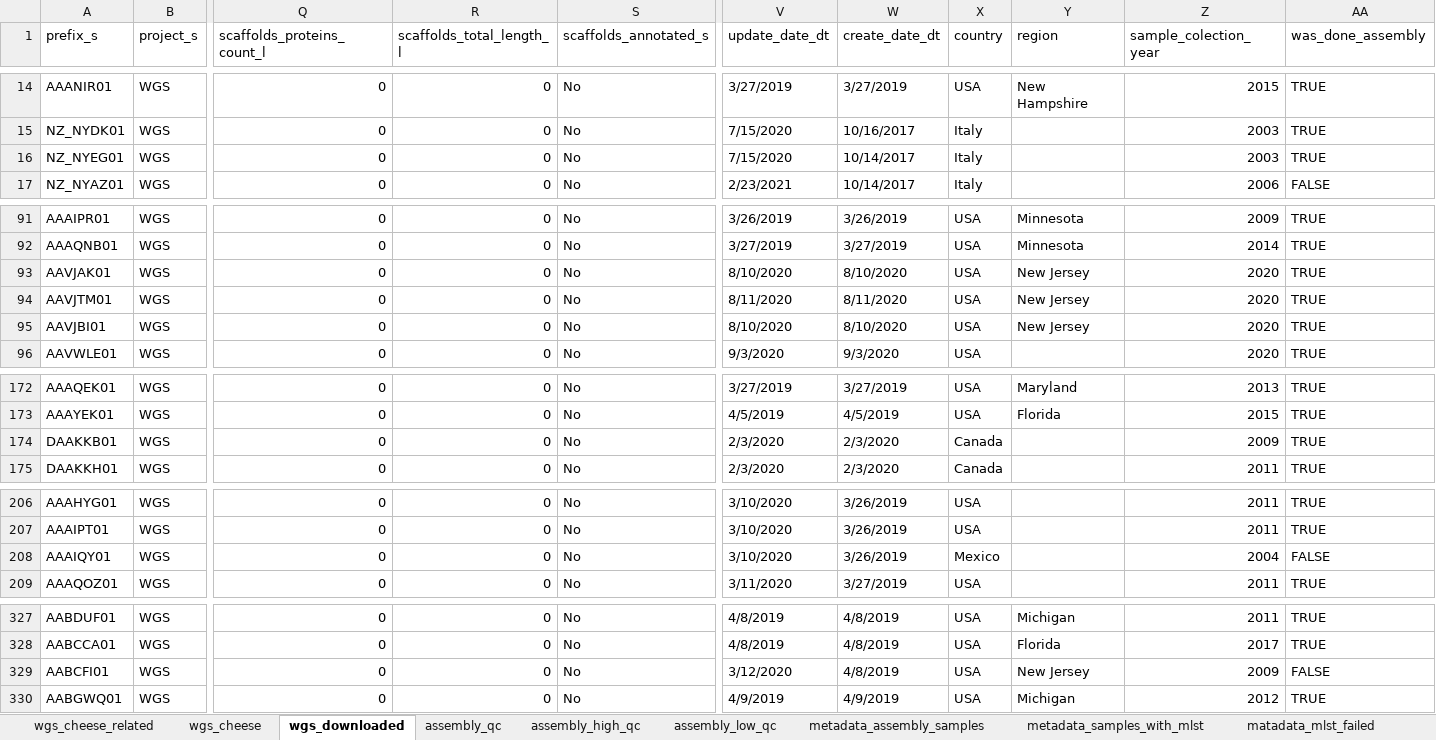
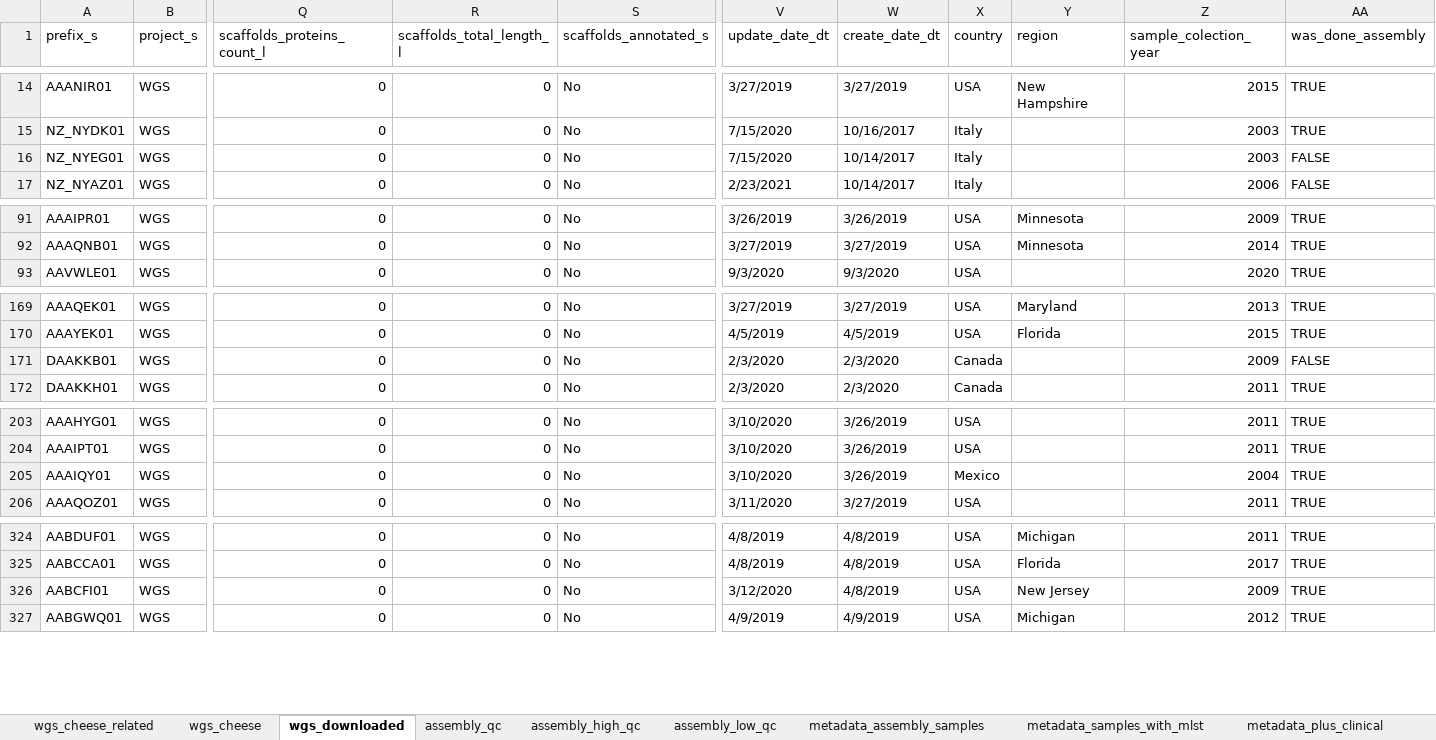
Before and after one commit to Raquel-Costa/intern_dtu, an Excel workbook: genomic_data_QMRA/wgs data.xlsx, sheet wgs_downloaded, drawn as a sheet; only a part is shown, gaps mark what is left out; values as stored, in another font and other column widths than the file's, no cell formats; conditional formats not drawn; removed rows and columns are numbered as before the commit, all else as after; rows hold the shown columns only; the diff covers the shown part only; the diff names each change by its address in the sheet, - before the commit and + after, or states it on an @@ line.

```diff
--- a/genomic_data_QMRA/wgs data.xlsx (sheet wgs_downloaded)
+++ b/genomic_data_QMRA/wgs data.xlsx (sheet wgs_downloaded)
-sheet tab: matadata_mlst_failed
+sheet tab: metadata_plus_clinical
-AA16 (was_done_assembly): TRUE
+AA16 (was_done_assembly): FALSE
-row 93: AAVJAK01 | WGS | 0 | 0 | No | 8/10/2020 | 8/10/2020 | USA | New Jersey | 2020 | TRUE
-row 94: AAVJTM01 | WGS | 0 | 0 | No | 8/11/2020 | 8/11/2020 | USA | New Jersey | 2020 | TRUE
-row 95: AAVJBI01 | WGS | 0 | 0 | No | 8/10/2020 | 8/10/2020 | USA | New Jersey | 2020 | TRUE
-AA171 (was_done_assembly): TRUE
+AA171 (was_done_assembly): FALSE
-AA205 (was_done_assembly): FALSE
+AA205 (was_done_assembly): TRUE
-AA326 (was_done_assembly): FALSE
+AA326 (was_done_assembly): TRUE
```
Also changed, not shown: 1 edited cell elsewhere in this sheet, sheet wgs_cheese, sheet assembly_high_qc, sheet metadata_assembly_samples, sheet metadata_samples_with_mlst, sheet assembly_qc, sheet assembly_low_qc, 1 more sheet, other sheet tabs, cell formats, formulas that keep their value, hidden cells, 14 other files.
